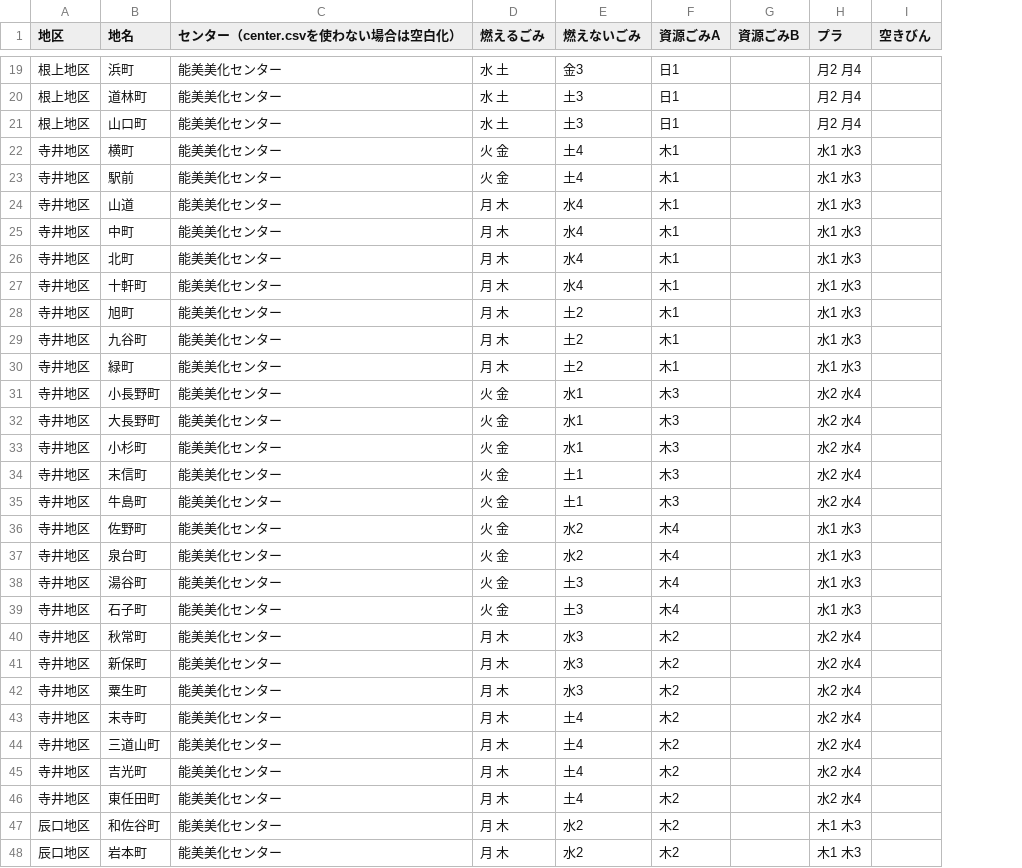
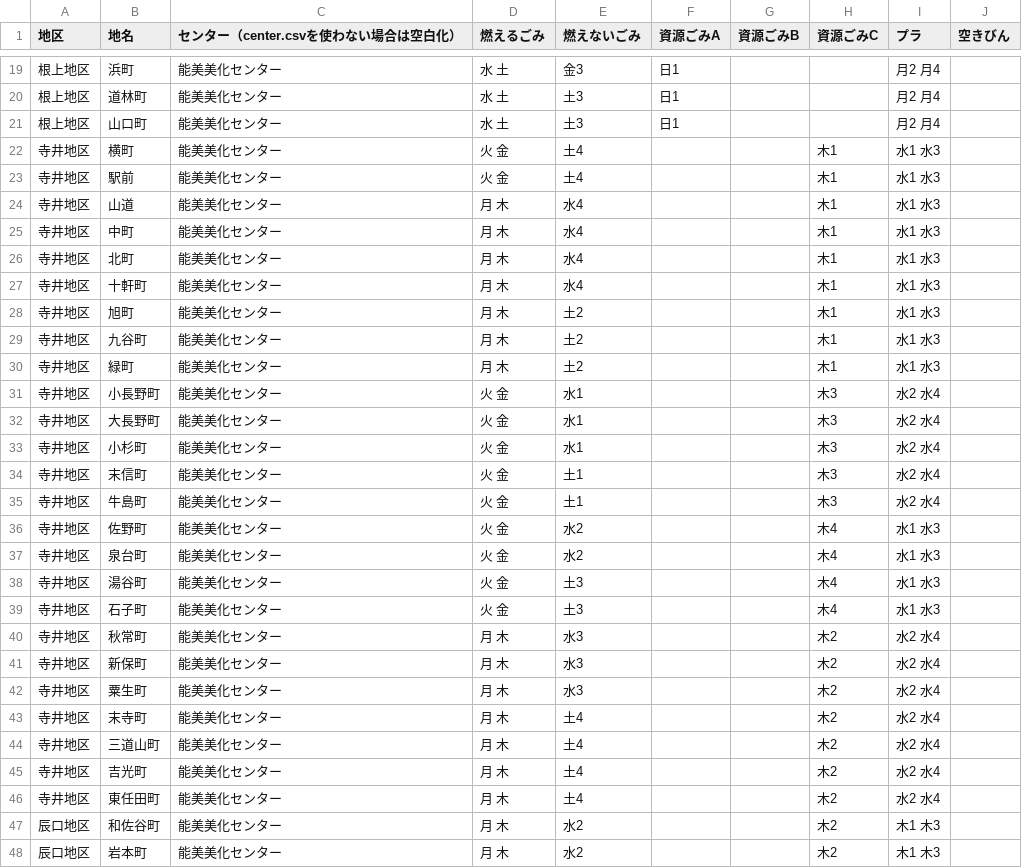
Before and after one commit to codefornomi/codefornomi.github.io, a CSV file: data/area_days.csv, drawn as a sheet; only a part is shown, gaps mark what is left out; the diff covers the shown part only; the diff names each change by its address in the sheet, - before the commit and + after, or states it on an @@ line.

```diff
--- a/data/area_days.csv
+++ b/data/area_days.csv
+column H (資源ごみC), rows 22-48: 木1 | 木1 | 木1 | 木1 | 木1 | 木1 | 木1 | 木1 | 木1 | 木3 | 木3 | 木3 | 木3 | 木3 | 木4 | 木4 | 木4 | 木4 | 木2 | 木2 | 木2 | 木2 | 木2 | 木2 | 木2 | 木2 | 木2
-F22:F30 (資源ごみA): 木1
+F22:F30 (資源ごみA): (empty)
-F31:F35 (資源ごみA): 木3
+F31:F35 (資源ごみA): (empty)
-F36:F39 (資源ごみA): 木4
+F36:F39 (資源ごみA): (empty)
-F40:F48 (資源ごみA): 木2
+F40:F48 (資源ごみA): (empty)
```
Also changed, not shown: 38 edited cells elsewhere in this file, 3 other files.
